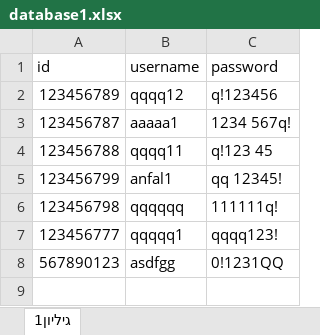
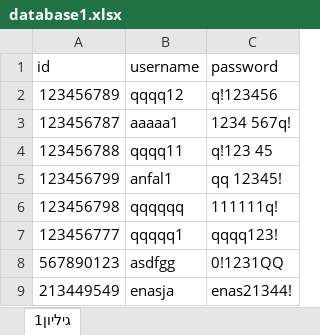
Before and after one commit to AnfalNb/Managing-bird-breeding-facility, an Excel workbook: database1.xlsx, sheet גיליון1, drawn as a sheet; values as stored, in another font and other column widths than the file's, no borders; the diff names each change by its address in the sheet, - before the commit and + after, or states it on an @@ line.

```diff
--- a/database1.xlsx (sheet גיליון1)
+++ b/database1.xlsx (sheet גיליון1)
+row 9: 213449549 | enasja | enas21344!
```
Also changed, not shown: 14 other files.
